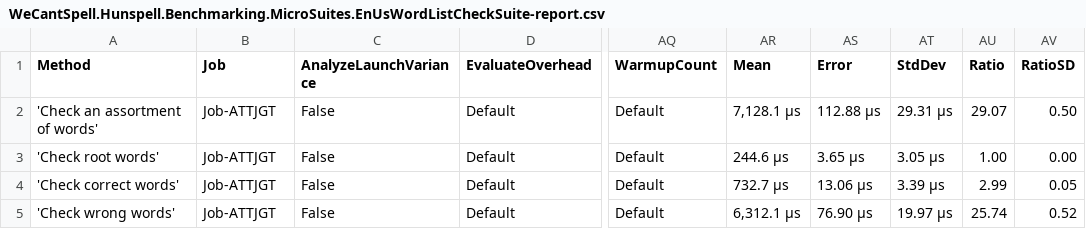
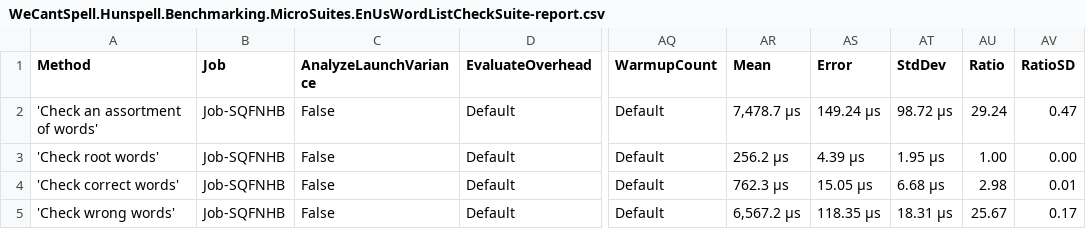
Before and after one commit to aarondandy/WeCantSpell.Hunspell, a CSV file: WeCantSpell.Hunspell.Benchmarking.MicroSuites/BenchmarkDotNet.Artifacts/results/WeCantSpell.Hunspell.Benchmarking.MicroSuites.EnUsWordListCheckSuite-report.csv, drawn as a sheet; only a part is shown, gaps mark what is left out; the diff names each change by its address in the sheet, - before the commit and + after, or states it on an @@ line.

```diff
--- a/WeCantSpell.Hunspell.Benchmarking.MicroSuites/BenchmarkDotNet.Artifacts/results/WeCantSpell.Hunspell.Benchmarking.MicroSuites.EnUsWordListCheckSuite-report.csv
+++ b/WeCantSpell.Hunspell.Benchmarking.MicroSuites/BenchmarkDotNet.Artifacts/results/WeCantSpell.Hunspell.Benchmarking.MicroSuites.EnUsWordListCheckSuite-report.csv
-B2:B5 (Job): Job-ATTJGT
+B2:B5 (Job): Job-SQFNHB
-AR2 (Mean): 7,128.1 μs
+AR2 (Mean): 7,478.7 μs
-AS2 (Error): 112.88 μs
+AS2 (Error): 149.24 μs
-AT2 (StdDev): 29.31 μs
+AT2 (StdDev): 98.72 μs
-AU2 (Ratio): 29.07
+AU2 (Ratio): 29.24
-AV2 (RatioSD): 0.50
+AV2 (RatioSD): 0.47
-AR3 (Mean): 244.6 μs
+AR3 (Mean): 256.2 μs
-AS3 (Error): 3.65 μs
+AS3 (Error): 4.39 μs
-AT3 (StdDev): 3.05 μs
+AT3 (StdDev): 1.95 μs
-AR4 (Mean): 732.7 μs
+AR4 (Mean): 762.3 μs
-AS4 (Error): 13.06 μs
+AS4 (Error): 15.05 μs
-AT4 (StdDev): 3.39 μs
+AT4 (StdDev): 6.68 μs
-AU4 (Ratio): 2.99
+AU4 (Ratio): 2.98
-AV4 (RatioSD): 0.05
+AV4 (RatioSD): 0.01
-AR5 (Mean): 6,312.1 μs
+AR5 (Mean): 6,567.2 μs
-AS5 (Error): 76.90 μs
+AS5 (Error): 118.35 μs
-AT5 (StdDev): 19.97 μs
+AT5 (StdDev): 18.31 μs
-AU5 (Ratio): 25.74
+AU5 (Ratio): 25.67
-AV5 (RatioSD): 0.52
+AV5 (RatioSD): 0.17
```
Also changed, not shown: WeCantSpell.Hunspell.Benchmarking.MicroSuites/BenchmarkDotNet.Artifacts/results/WeCantSpell.Hunspell.Benchmarking.MicroSuites.EnUsWordListSuggestSuite-report.csv, 19 other files.
